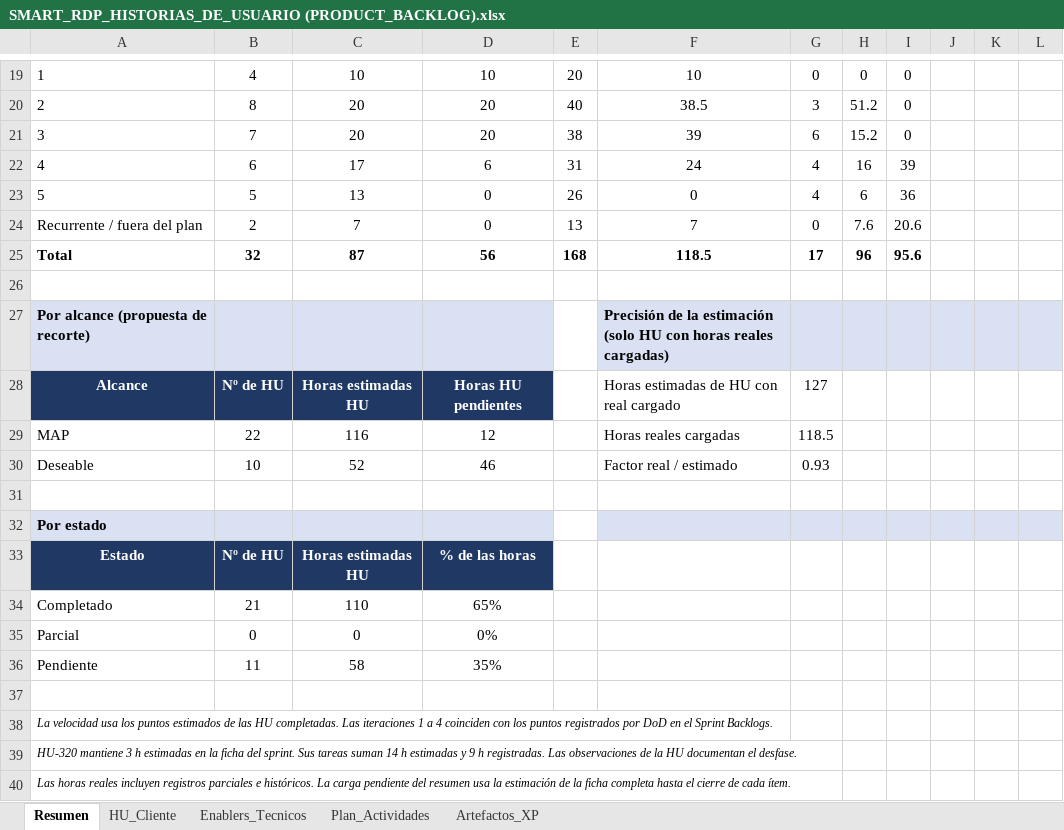
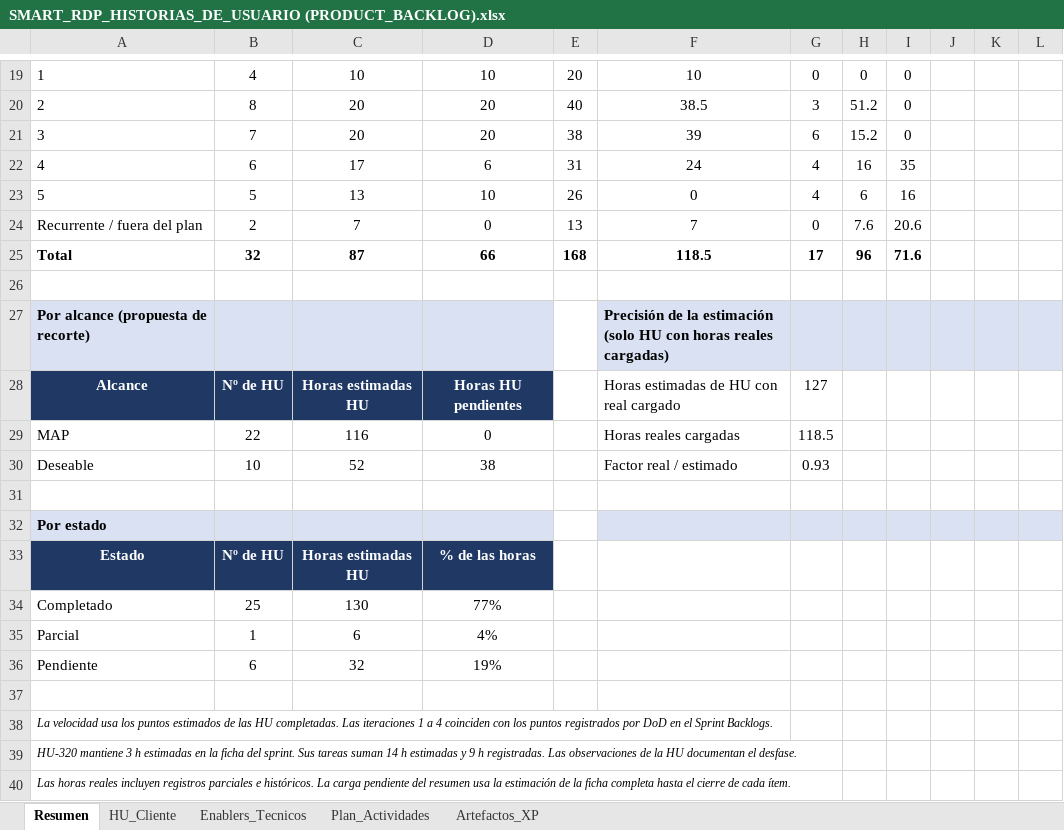
Before and after one commit to ezequielesq/SAN-BERNARDO-MALLEN-GONZALEZ-PTY4614-002D-EQUIPO-3, an Excel workbook: FASE 2/EVIDENCIAS PROYECTO/EVIDENCIAS DE DOCUMENTACIÓN/SMART_RDP_HISTORIAS_DE_USUARIO (PRODUCT_BACKLOG).xlsx, sheet Resumen, drawn as a sheet; only a part is shown, gaps mark what is left out; values as stored, in another font and other column widths than the file's, no borders; charts and pictures and conditional formats not drawn; the diff covers the shown part only; the diff names each change by its address in the sheet, - before the commit and + after, or states it on an @@ line.

```diff
--- a/FASE 2/EVIDENCIAS PROYECTO/EVIDENCIAS DE DOCUMENTACIÓN/SMART_RDP_HISTORIAS_DE_USUARIO (PRODUCT_BACKLOG).xlsx (sheet Resumen)
+++ b/FASE 2/EVIDENCIAS PROYECTO/EVIDENCIAS DE DOCUMENTACIÓN/SMART_RDP_HISTORIAS_DE_USUARIO (PRODUCT_BACKLOG).xlsx (sheet Resumen)
-I22: 39
+I22: 35
-D23: 0
+D23: 10
-I23: 36
+I23: 16
-D25: 56
+D25: 66
-I25: 95.6
+I25: 71.6
-D29: 12
+D29: 0
-D30: 46
+D30: 38
-B34: 21
+B34: 25
-C34: 110
+C34: 130
-D34: 65%
+D34: 77%
-B35: 0
+B35: 1
-C35: 0
+C35: 6
-D35: 0%
+D35: 4%
-B36: 11
+B36: 6
-C36: 58
+C36: 32
-D36: 35%
+D36: 19%
```
Also changed, not shown: 19 edited cells elsewhere in this sheet, sheet HU_Cliente, sheet Enablers_Tecnicos, charts or pictures.
